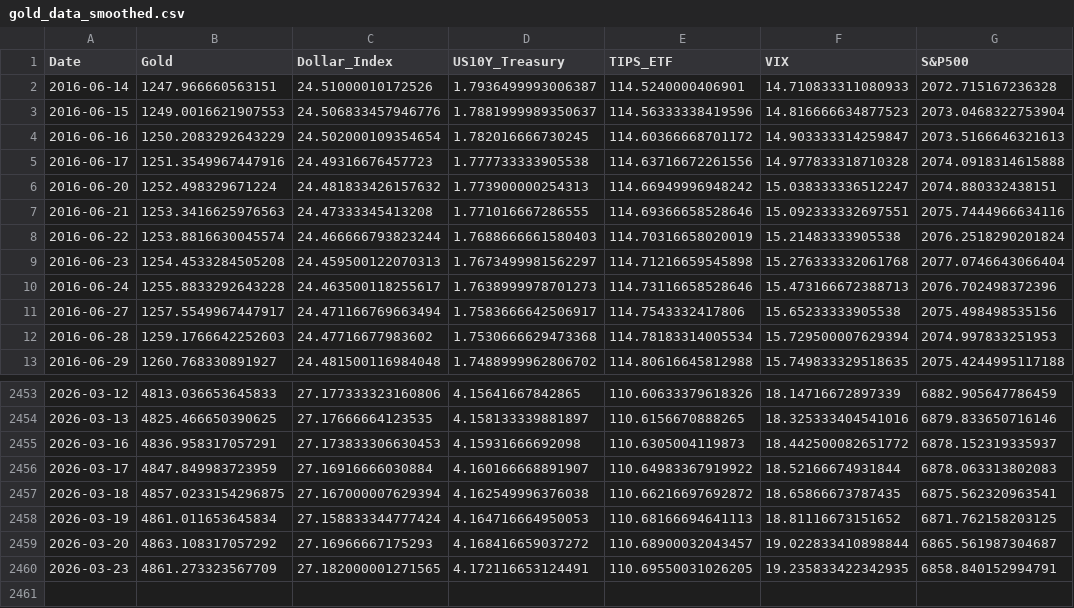
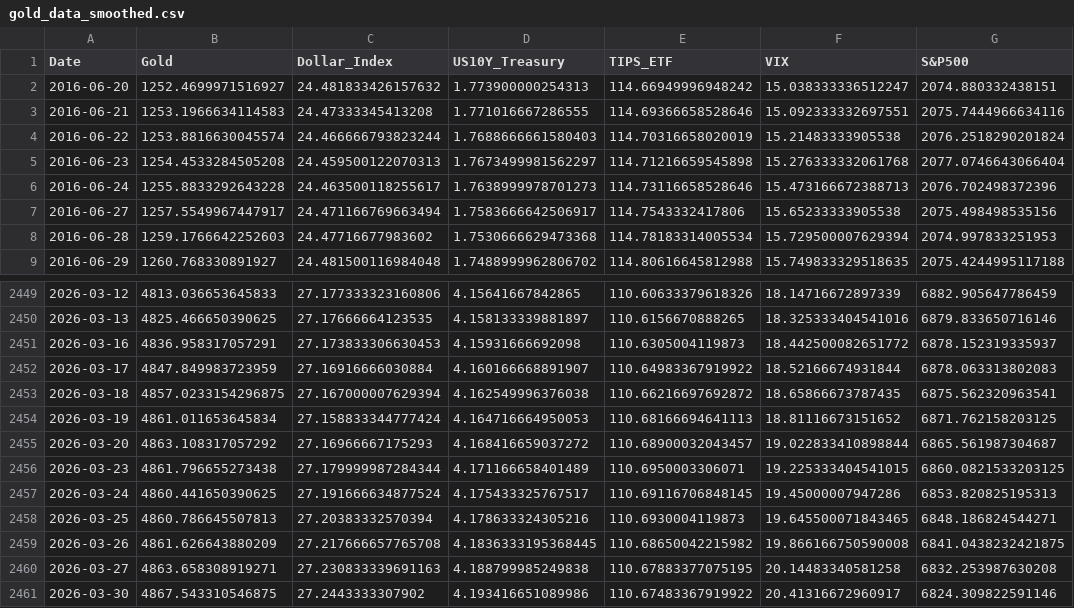
Before and after one commit to najongjine/Gold_AI, a CSV file: gold_data_smoothed.csv, drawn as a sheet; only a part is shown, gaps mark what is left out.

```diff
--- a/gold_data_smoothed.csv
+++ b/gold_data_smoothed.csv
@@ -1,8 +1,4 @@
 Date,Gold,Dollar_Index,US10Y_Treasury,TIPS_ETF,VIX,S&P500
-2016-06-14,1247.966660563151,24.51000010172526,1.7936499993006387,114.5240000406901,14.710833311080933,2072.715167236328
-2016-06-15,1249.0016621907553,24.506833457946776,1.7881999989350637,114.56333338419596,14.816666634877523,2073.0468322753904
-2016-06-16,1250.2083292643229,24.502000109354654,1.782016666730245,114.60366668701172,14.903333314259847,2073.5166646321613
-2016-06-17,1251.3549967447916,24.49316676457723,1.777733333905538,114.63716672261556,14.977833318710328,2074.0918314615888
-2016-06-20,1252.498329671224,24.481833426157632,1.773900000254313,114.66949996948242,15.038333336512247,2074.880332438151
-2016-06-21,1253.3416625976563,24.47333345413208,1.771016667286555,114.69366658528646,15.092333332697551,2075.7444966634116
+2016-06-20,1252.4699971516927,24.481833426157632,1.773900000254313,114.66949996948242,15.038333336512247,2074.880332438151
+2016-06-21,1253.1966634114583,24.47333345413208,1.771016667286555,114.69366658528646,15.092333332697551,2075.7444966634116
 2016-06-22,1253.8816630045574,24.466666793823244,1.7688666661580403,114.70316658020019,15.21483333905538,2076.2518290201824
@@ -2459,2 +2455,7 @@ Date,Gold,Dollar_Index,US10Y_Treasury,TIPS_ETF,VIX,S&P500
 2026-03-20,4863.108317057292,27.16966667175293,4.168416659037272,110.68900032043457,19.022833410898844,6865.561987304687
-2026-03-23,4861.273323567709,27.182000001271565,4.172116653124491,110.69550031026205,19.235833422342935,6858.840152994791
+2026-03-23,4861.796655273438,27.179999987284344,4.171166658401489,110.6950003306071,19.225333404541015,6860.0821533203125
+2026-03-24,4860.441650390625,27.191666634877524,4.175433325767517,110.69116706848145,19.45000007947286,6853.820825195313
+2026-03-25,4860.786645507813,27.20383332570394,4.178633324305216,110.6930004119873,19.645500071843465,6848.186824544271
+2026-03-26,4861.626643880209,27.217666657765708,4.1836333195368445,110.68650042215982,19.866166750590008,6841.0438232421875
+2026-03-27,4863.658308919271,27.230833339691163,4.188799985249838,110.67883377075195,20.14483340581258,6832.253987630208
+2026-03-30,4867.543310546875,27.2443333307902,4.193416651089986,110.67483367919922,20.41316672960917,6824.309822591146
```
Also changed, not shown: gold_data_raw.csv, 2 other files.
